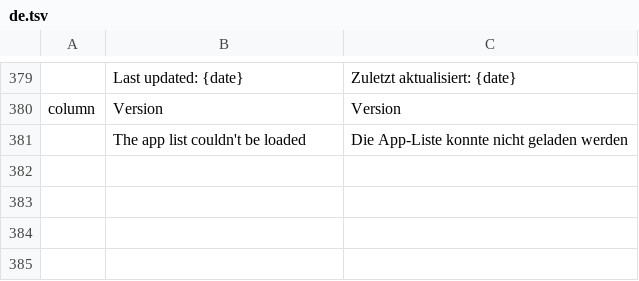
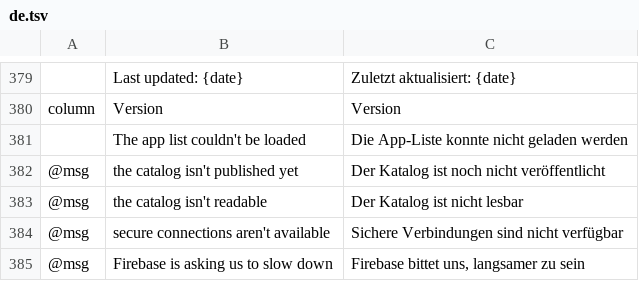
Before and after one commit to daviloureiro/bd-launcher, a TSV file: crates/ui-egui/src/i18n/de.tsv, drawn as a sheet; only a part is shown, gaps mark what is left out.

```diff
--- a/crates/ui-egui/src/i18n/de.tsv
+++ b/crates/ui-egui/src/i18n/de.tsv
@@ -381 +381,5 @@ column	Version	Version
 	The app list couldn't be loaded	Die App-Liste konnte nicht geladen werden
+@msg	the catalog isn't published yet	Der Katalog ist noch nicht veröffentlicht
+@msg	the catalog isn't readable	Der Katalog ist nicht lesbar
+@msg	secure connections aren't available	Sichere Verbindungen sind nicht verfügbar
+@msg	Firebase is asking us to slow down	Firebase bittet uns, langsamer zu sein
```
Also changed, not shown: crates/ui-egui/src/i18n/fr.tsv, crates/ui-egui/src/i18n/ja.tsv, 9 other files.
